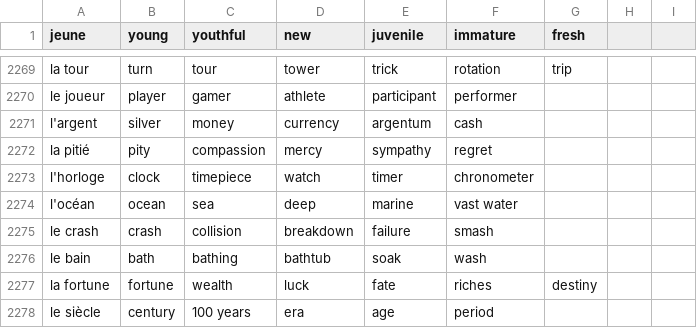
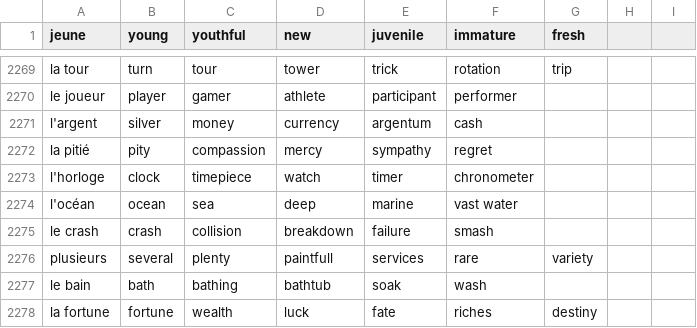
Before and after one commit to Socket-Net/fdi.mm, a CSV file: words_en.csv, drawn as a sheet; only a part is shown, gaps mark what is left out; the shorter side is filled out with more unchanged rows.

Commit message:
Update words_en.csv

```diff
--- a/words_en.csv
+++ b/words_en.csv
@@ -2275,2 +2275,3 @@ l'océan, ocean, sea, deep, marine, vast water,
 le crash, crash, collision, breakdown, failure, smash,
+plusieurs,several,plenty,paintfull,services,rare,variety
 le bain, bath, bathing, bathtub, soak, wash,
```
